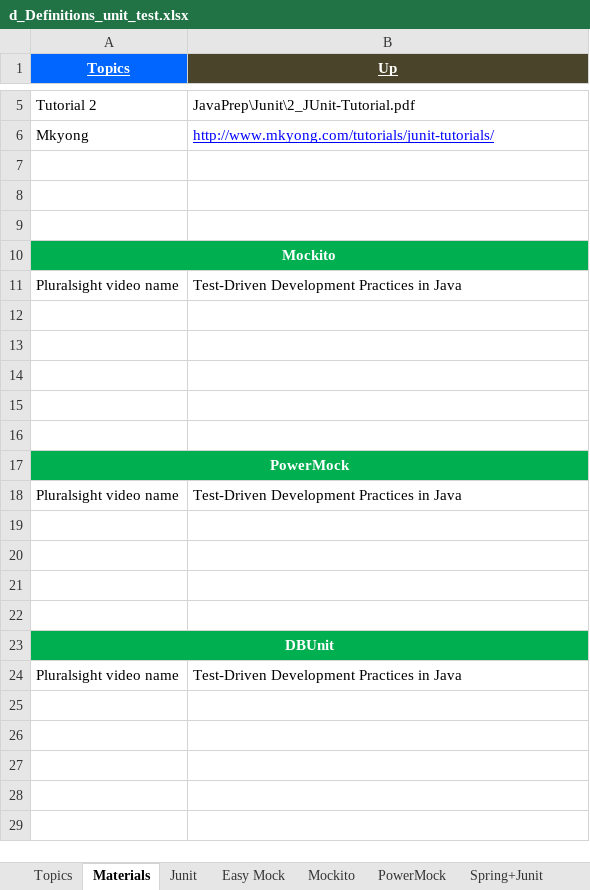
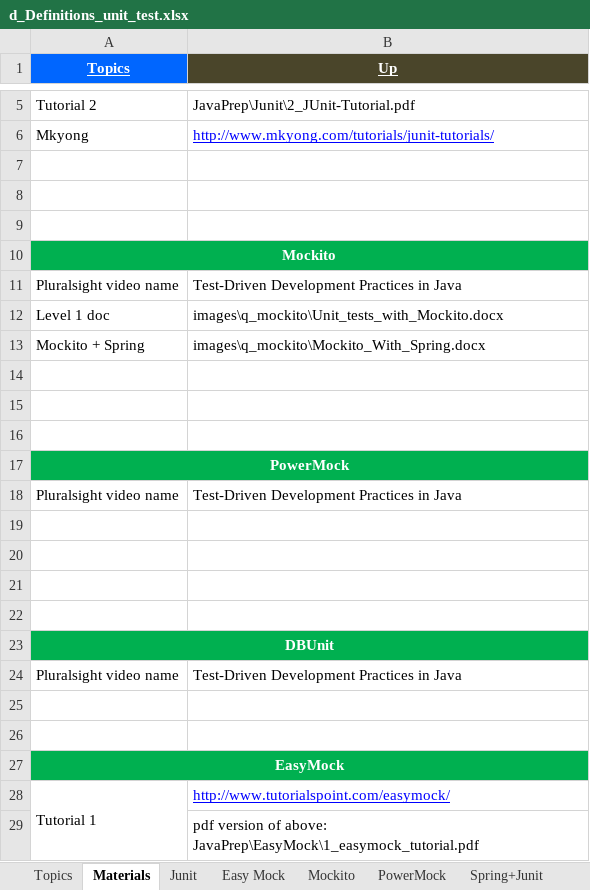
Before and after one commit to GDivya111/images, an Excel workbook: Definitions/d_Definitions_unit_test.xlsx, sheet Materials, drawn as a sheet; only a part is shown, gaps mark what is left out; values as stored, in another font and other column widths than the file's, no borders; the diff names each change by its address in the sheet, - before the commit and + after, or states it on an @@ line.

```diff
--- a/Definitions/d_Definitions_unit_test.xlsx (sheet Materials)
+++ b/Definitions/d_Definitions_unit_test.xlsx (sheet Materials)
-row 12: (empty)
+row 12: Level 1 doc | images\q_mockito\Unit_tests_with_Mockito.docx
-row 13: (empty)
+row 13: Mockito + Spring | images\q_mockito\Mockito_With_Spring.docx
+row 25: (empty)
+row 26: (empty)
+row 27: EasyMock
+row 28: Tutorial 1 | http://www.tutorialspoint.com/easymock/
+row 29:  | pdf version of above: JavaPrep\EasyMock\1_easymock_tutorial.pdf
```
Also changed, not shown: sheet Mockito, sheet Topics, sheet Easy Mock, sheet PowerMock, sheet Junit, Definitions/e_Definitions_Amazon_AWS.xlsx.
